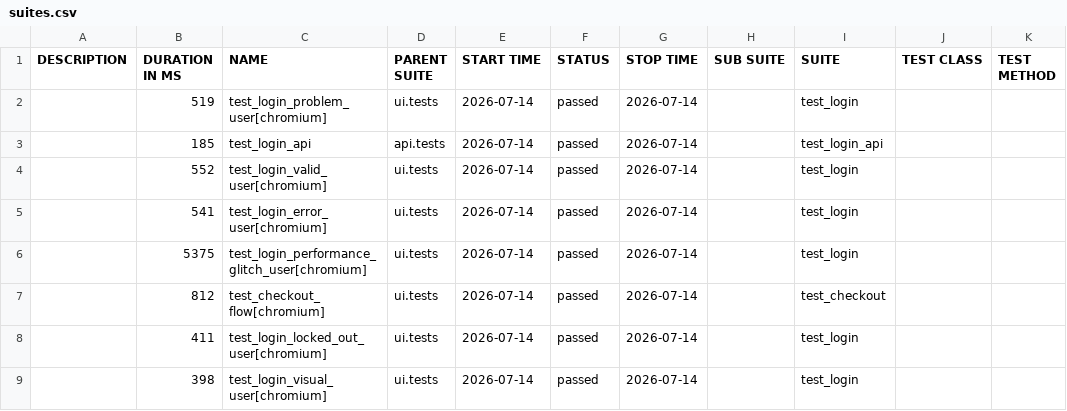
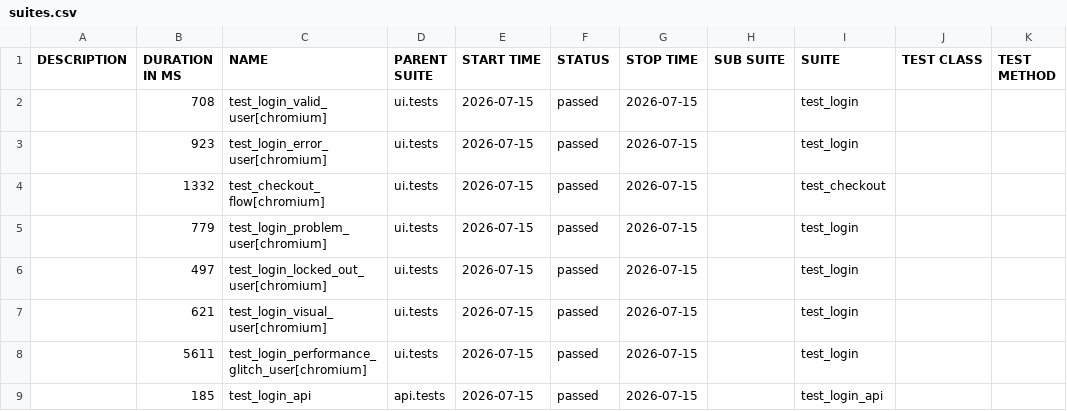
Before and after one commit to bichvt233/fv-automation-framework, a CSV file: data/suites.csv, drawn as a sheet.

```diff
--- a/data/suites.csv
+++ b/data/suites.csv
@@ -1,9 +1,9 @@
 "DESCRIPTION","DURATION IN MS","NAME","PARENT SUITE","START TIME","STATUS","STOP TIME","SUB SUITE","SUITE","TEST CLASS","TEST METHOD"
-"","519","test_login_problem_user[chromium]","ui.tests","2026-07-14","passed","2026-07-14","","test_login","",""
-"","185","test_login_api","api.tests","2026-07-14","passed","2026-07-14","","test_login_api","",""
-"","552","test_login_valid_user[chromium]","ui.tests","2026-07-14","passed","2026-07-14","","test_login","",""
-"","541","test_login_error_user[chromium]","ui.tests","2026-07-14","passed","2026-07-14","","test_login","",""
-"","5375","test_login_performance_glitch_user[chromium]","ui.tests","2026-07-14","passed","2026-07-14","","test_login","",""
-"","812","test_checkout_flow[chromium]","ui.tests","2026-07-14","passed","2026-07-14","","test_checkout","",""
-"","411","test_login_locked_out_user[chromium]","ui.tests","2026-07-14","passed","2026-07-14","","test_login","",""
-"","398","test_login_visual_user[chromium]","ui.tests","2026-07-14","passed","2026-07-14","","test_login","",""
+"","708","test_login_valid_user[chromium]","ui.tests","2026-07-15","passed","2026-07-15","","test_login","",""
+"","923","test_login_error_user[chromium]","ui.tests","2026-07-15","passed","2026-07-15","","test_login","",""
+"","1332","test_checkout_flow[chromium]","ui.tests","2026-07-15","passed","2026-07-15","","test_checkout","",""
+"","779","test_login_problem_user[chromium]","ui.tests","2026-07-15","passed","2026-07-15","","test_login","",""
+"","497","test_login_locked_out_user[chromium]","ui.tests","2026-07-15","passed","2026-07-15","","test_login","",""
+"","621","test_login_visual_user[chromium]","ui.tests","2026-07-15","passed","2026-07-15","","test_login","",""
+"","5611","test_login_performance_glitch_user[chromium]","ui.tests","2026-07-15","passed","2026-07-15","","test_login","",""
+"","185","test_login_api","api.tests","2026-07-15","passed","2026-07-15","","test_login_api","",""
```
Also changed, not shown: 30 other files.
